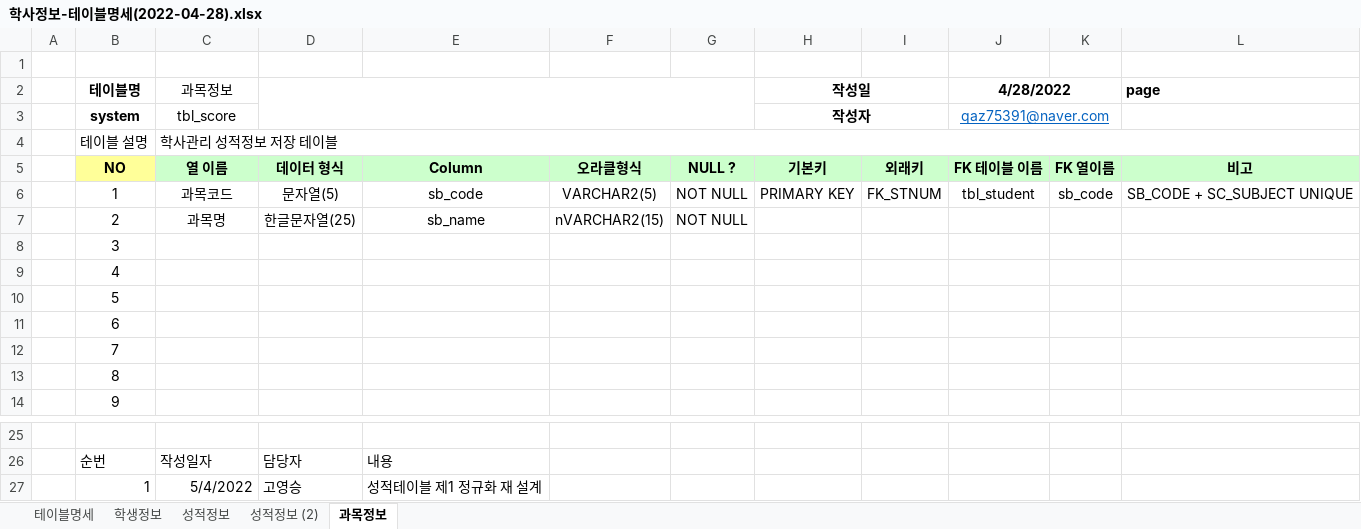
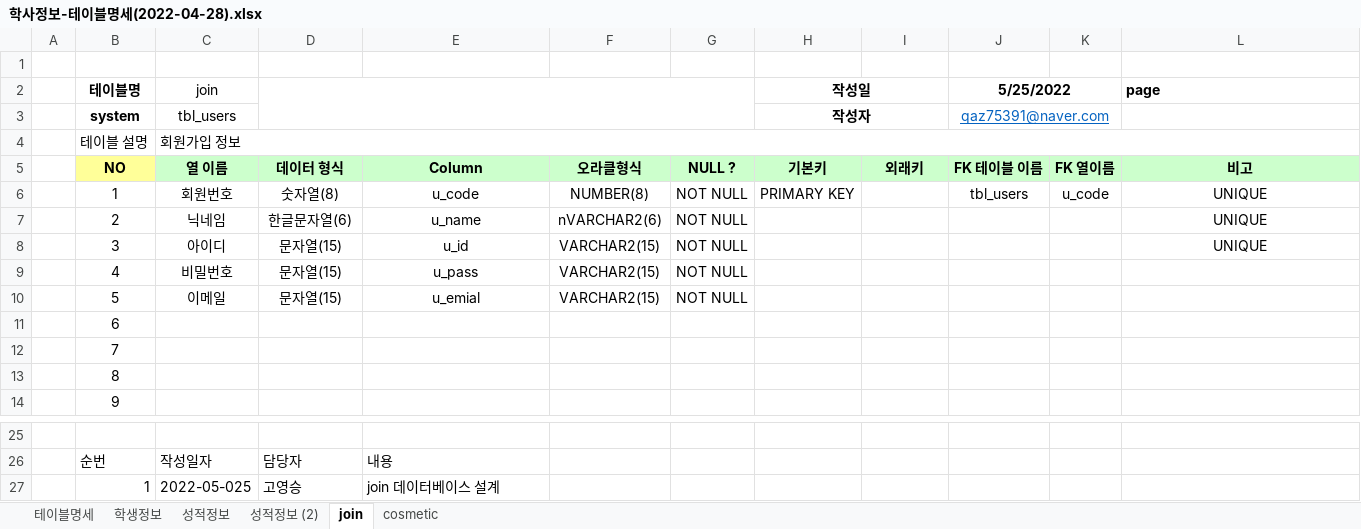
Before and after one commit to GOGOYS/DBMS, an Excel workbook: 샘플/학사정보-테이블명세(2022-04-28).xlsx, sheet join, drawn as a sheet; only a part is shown, gaps mark what is left out; values as stored, in another font and other column widths than the file's, no borders; the diff names each change by its address in the sheet, - before the commit and + after, or states it on an @@ line.

```diff
--- a/샘플/학사정보-테이블명세(2022-04-28).xlsx (sheet join)
+++ b/샘플/학사정보-테이블명세(2022-04-28).xlsx (sheet join)
-sheet tab: 과목정보
+sheet tab: join
+sheet tab: cosmetic
-C2: 과목정보
+C2: join
-J2: 4/28/2022
+J2: 5/25/2022
-C3 (join): tbl_score
+C3 (join): tbl_users
-C4 (join): 학사관리 성적정보 저장 테이블
+C4 (join): 회원가입 정보
-C6 (join): 과목코드
+C6 (join): 회원번호
-D6: 문자열(5)
+D6: 숫자열(8)
-E6: sb_code
+E6: u_code
-F6: VARCHAR2(5)
+F6: NUMBER(8)
-I6: FK_STNUM
+I6: (empty)
-J6 (5/25/2022): tbl_student
+J6 (5/25/2022): tbl_users
-K6: sb_code
+K6: u_code
-L6 (page): SB_CODE + SC_SUBJECT UNIQUE
+L6 (page): UNIQUE
-C7 (join): 과목명
+C7 (join): 닉네임
-D7: 한글문자열(25)
+D7: 한글문자열(6)
-E7: sb_name
+E7: u_name
-F7: nVARCHAR2(15)
+F7: nVARCHAR2(6)
-L7:L8 (page): (empty)
+L7:L8 (page): UNIQUE
-C8 (join): (empty)
+C8 (join): 아이디
-D8:D10: (empty)
+D8:D10: 문자열(15)
-E8: (empty)
+E8: u_id
-F8:F10: (empty)
+F8:F10: VARCHAR2(15)
-G8:G10: (empty)
+G8:G10: NOT NULL
-C9 (join): (empty)
+C9 (join): 비밀번호
-E9: (empty)
+E9: u_pass
-C10 (join): (empty)
+C10 (join): 이메일
-E10: (empty)
+E10: u_emial
-C27 (join): 5/4/2022
+C27 (join): 2022-05-025
-E27: 성적테이블 제1 정규화 재 설계
+E27: join 데이터베이스 설계
```
Also changed, not shown: 1 other file.
